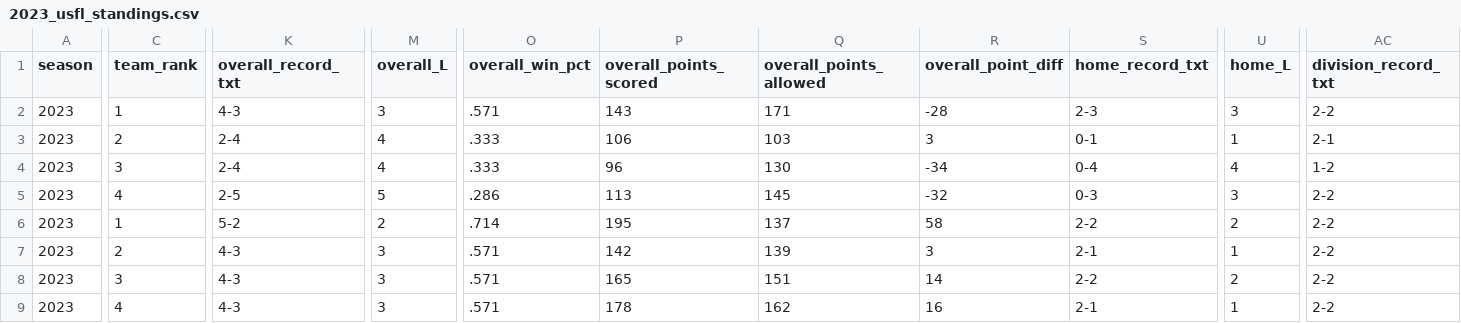
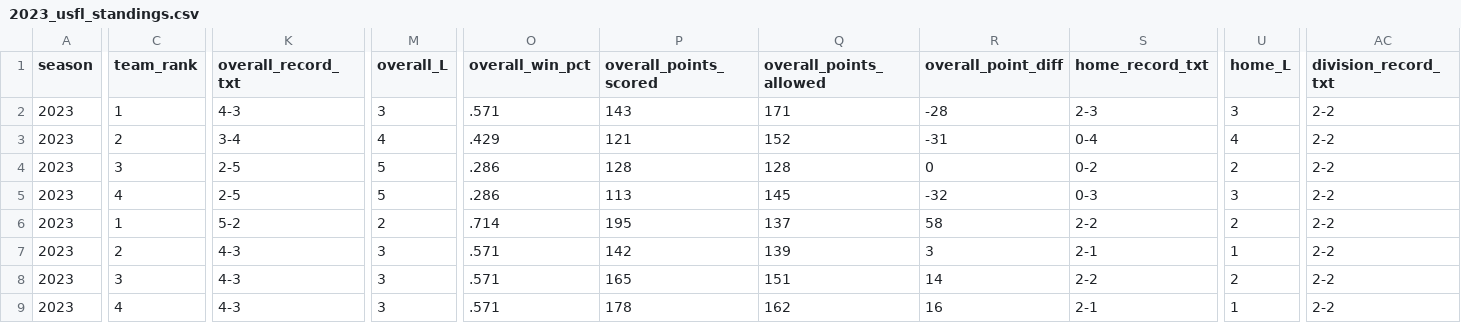
Before and after one commit to armstjc/usfl-2022-data-repository, a CSV file: standings/csv/2023_usfl_standings.csv, drawn as a sheet; only a part is shown, gaps mark what is left out; removed rows and columns are numbered as before the commit, all else as after; rows hold the shown columns only; the diff covers the shown part only; the diff names each change by its address in the sheet, - before the commit and + after, or states it on an @@ line.

```diff
--- a/standings/csv/2023_usfl_standings.csv
+++ b/standings/csv/2023_usfl_standings.csv
+row 3: 2023 | 2 | 3-4 | 4 | .429 | 121 | 152 | -31 | 0-4 | 4 | 2-2
-C4 (team_rank): 2
+C4 (team_rank): 3
-K4 (overall_record_txt): 2-4
+K4 (overall_record_txt): 2-5
-M4 (overall_L): 4
+M4 (overall_L): 5
-O4 (overall_win_pct): .333
+O4 (overall_win_pct): .286
-P4 (overall_points_scored): 106
+P4 (overall_points_scored): 128
-Q4 (overall_points_allowed): 103
+Q4 (overall_points_allowed): 128
-R4 (overall_point_diff): 3
+R4 (overall_point_diff): 0
-S4 (home_record_txt): 0-1
+S4 (home_record_txt): 0-2
-U4 (home_L): 1
+U4 (home_L): 2
-AC4 (division_record_txt): 2-1
+AC4 (division_record_txt): 2-2
-row 4: 2023 | 3 | 2-4 | 4 | .333 | 96 | 130 | -34 | 0-4 | 4 | 1-2
```
Also changed, not shown: 3 edited cells elsewhere in this file, player_stats/season_stats/csv/2023_player_season_stats.csv, 40 other files.
